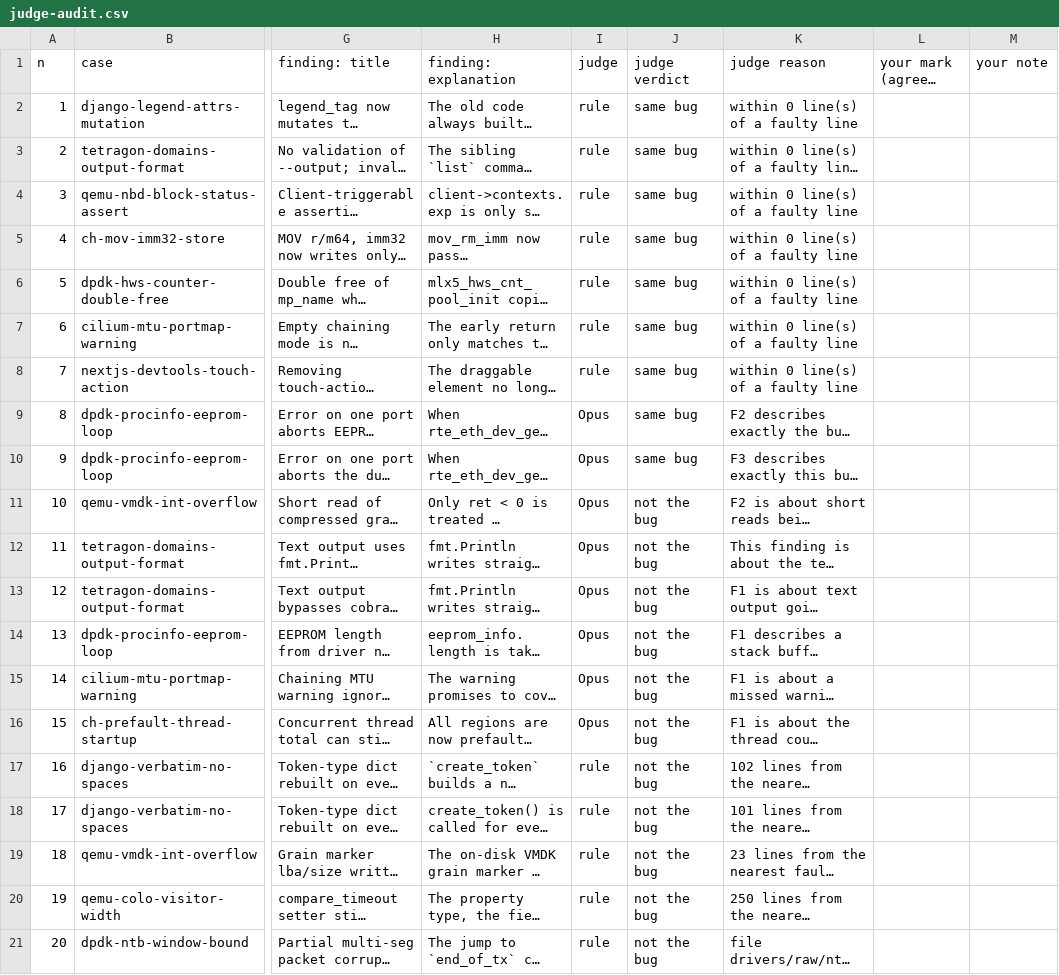
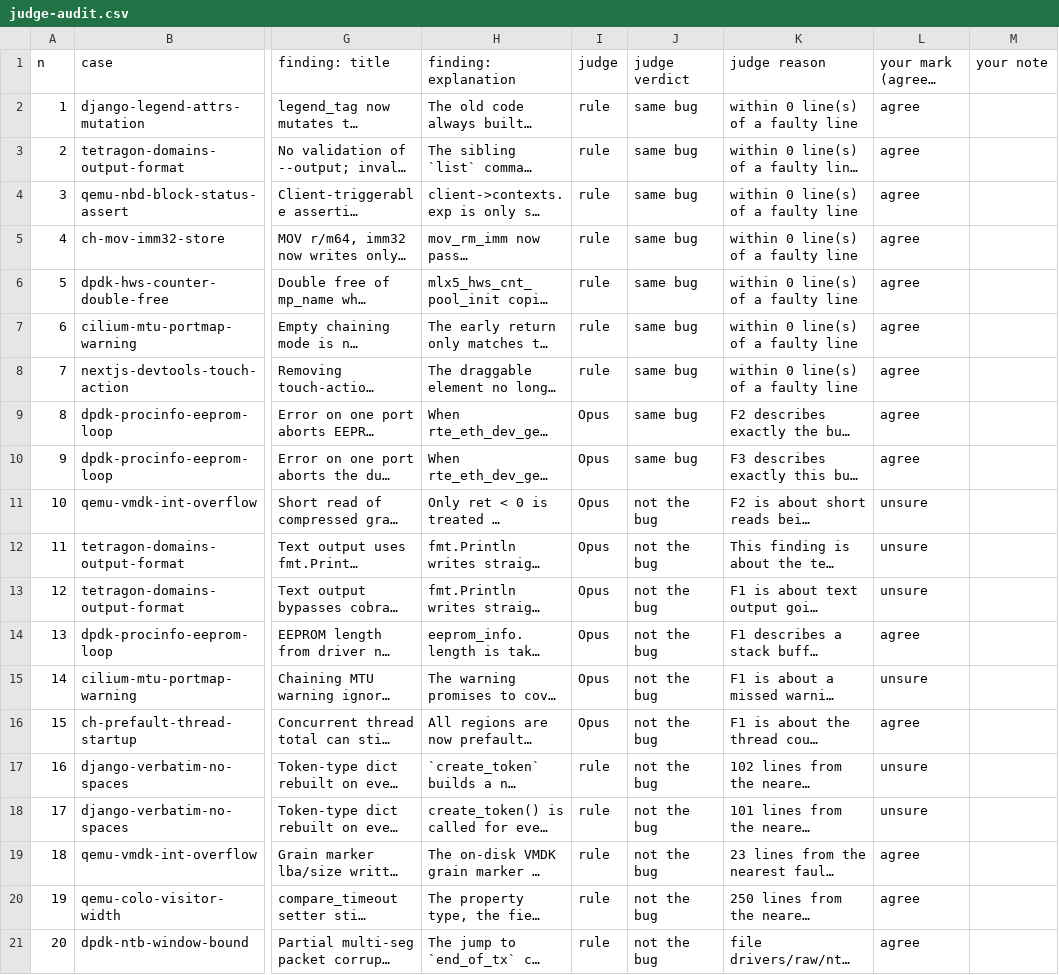
Before and after one commit to moelsaka01/tierview, a CSV file: bench/results/judge-audit.csv, drawn as a sheet; only a part is shown, gaps mark what is left out; long unchanged cells end in …; the diff names each change by its address in the sheet, - before the commit and + after, or states it on an @@ line.

```diff
--- a/bench/results/judge-audit.csv
+++ b/bench/results/judge-audit.csv
-L2:L10: (empty)
+L2:L10: agree
-L11:L13: (empty)
+L11:L13: unsure
-L14: (empty)
+L14: agree
-L15: (empty)
+L15: unsure
-L16: (empty)
+L16: agree
-L17:L18: (empty)
+L17:L18: unsure
-L19:L21: (empty)
+L19:L21: agree
```
Also changed, not shown: 18 other files.
